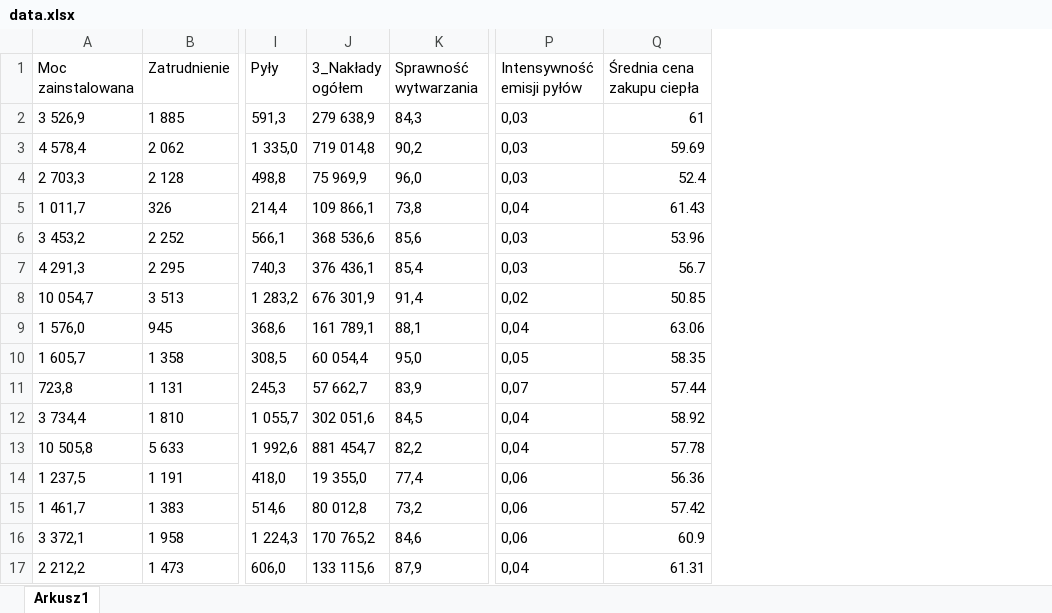
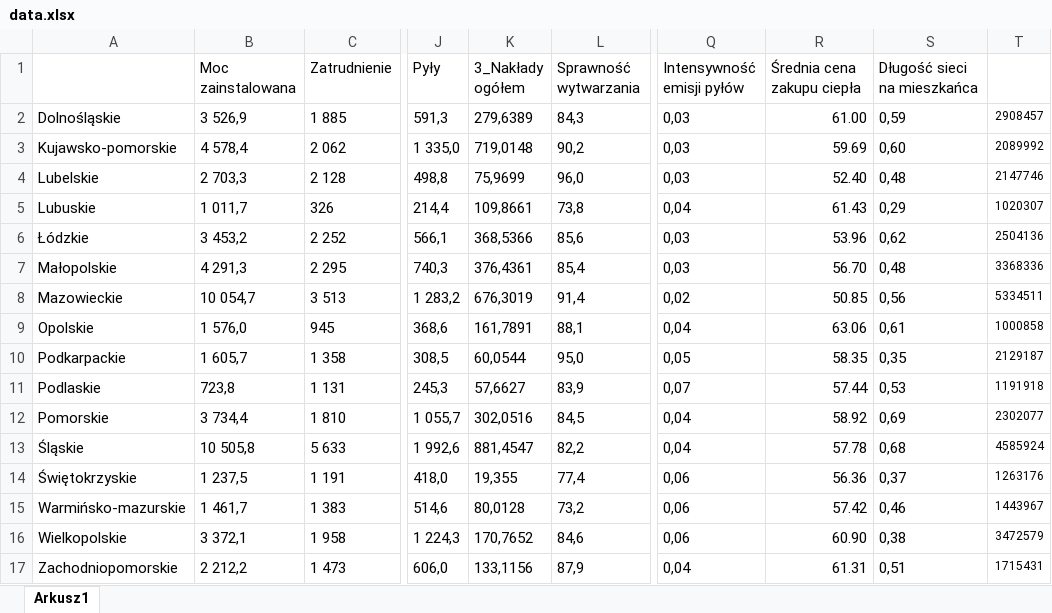
Before and after one commit to Naatoo/PolishVoivodeshipsVisualizer, an Excel workbook: regions_data/Ciepłownictwo/data.xlsx, sheet Arkusz1, drawn as a sheet; only a part is shown, gaps mark what is left out; values as stored, in another font and other column widths than the file's, no borders; addresses are those after the commit; the diff names each change by its address in the sheet, - before the commit and + after, or states it on an @@ line.

```diff
--- a/regions_data/Ciepłownictwo/data.xlsx (sheet Arkusz1)
+++ b/regions_data/Ciepłownictwo/data.xlsx (sheet Arkusz1)
+column A, rows 2-17: Dolnośląskie | Kujawsko-pomorskie | Lubelskie | Lubuskie | Łódzkie | Małopolskie | Mazowieckie | Opolskie | Podkarpackie | Podlaskie | Pomorskie | Śląskie | Świętokrzyskie | Warmińsko-mazurskie | Wielkopolskie | Zachodniopomorskie
+column S (Długość sieci na mieszkańca), rows 2-17: 0,59 | 0,60 | 0,48 | 0,29 | 0,62 | 0,48 | 0,56 | 0,61 | 0,35 | 0,53 | 0,69 | 0,68 | 0,37 | 0,46 | 0,38 | 0,51
+column T, rows 2-17: 2908457 | 2089992 | 2147746 | 1020307 | 2504136 | 3368336 | 5334511 | 1000858 | 2129187 | 1191918 | 2302077 | 4585924 | 1263176 | 1443967 | 3472579 | 1715431
-K2 (3_Nakłady ogółem): 279 638,9
+K2 (3_Nakłady ogółem): 279,6389
-R2 (Średnia cena zakupu ciepła): 61
+R2 (Średnia cena zakupu ciepła): 61.00
-K3 (3_Nakłady ogółem): 719 014,8
+K3 (3_Nakłady ogółem): 719,0148
-K4 (3_Nakłady ogółem): 75 969,9
+K4 (3_Nakłady ogółem): 75,9699
-R4 (Średnia cena zakupu ciepła): 52.4
+R4 (Średnia cena zakupu ciepła): 52.40
-K5 (3_Nakłady ogółem): 109 866,1
+K5 (3_Nakłady ogółem): 109,8661
-K6 (3_Nakłady ogółem): 368 536,6
+K6 (3_Nakłady ogółem): 368,5366
-K7 (3_Nakłady ogółem): 376 436,1
+K7 (3_Nakłady ogółem): 376,4361
-R7 (Średnia cena zakupu ciepła): 56.7
+R7 (Średnia cena zakupu ciepła): 56.70
-K8 (3_Nakłady ogółem): 676 301,9
+K8 (3_Nakłady ogółem): 676,3019
-K9 (3_Nakłady ogółem): 161 789,1
+K9 (3_Nakłady ogółem): 161,7891
-K10 (3_Nakłady ogółem): 60 054,4
+K10 (3_Nakłady ogółem): 60,0544
-K11 (3_Nakłady ogółem): 57 662,7
+K11 (3_Nakłady ogółem): 57,6627
-K12 (3_Nakłady ogółem): 302 051,6
+K12 (3_Nakłady ogółem): 302,0516
-K13 (3_Nakłady ogółem): 881 454,7
+K13 (3_Nakłady ogółem): 881,4547
-K14 (3_Nakłady ogółem): 19 355,0
+K14 (3_Nakłady ogółem): 19,355
-K15 (3_Nakłady ogółem): 80 012,8
+K15 (3_Nakłady ogółem): 80,0128
-K16 (3_Nakłady ogółem): 170 765,2
+K16 (3_Nakłady ogółem): 170,7652
-R16 (Średnia cena zakupu ciepła): 60.9
+R16 (Średnia cena zakupu ciepła): 60.90
-K17 (3_Nakłady ogółem): 133 115,6
+K17 (3_Nakłady ogółem): 133,1156
```
Also changed, not shown: 8 other files.
